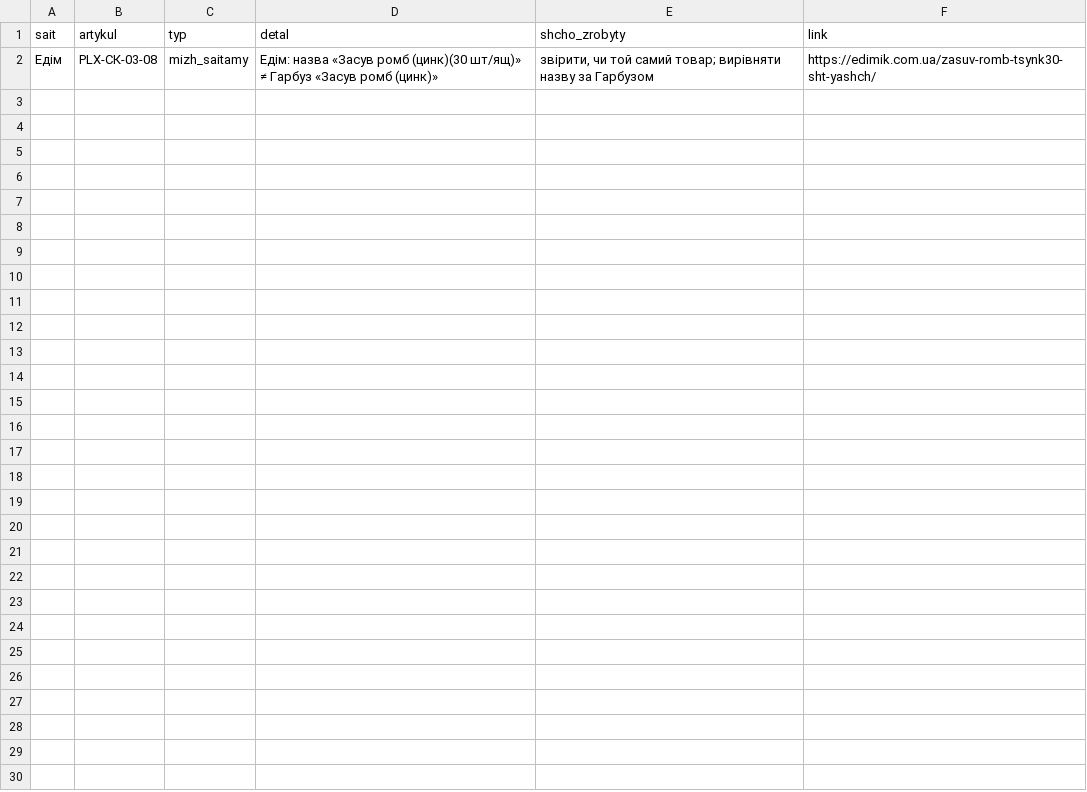
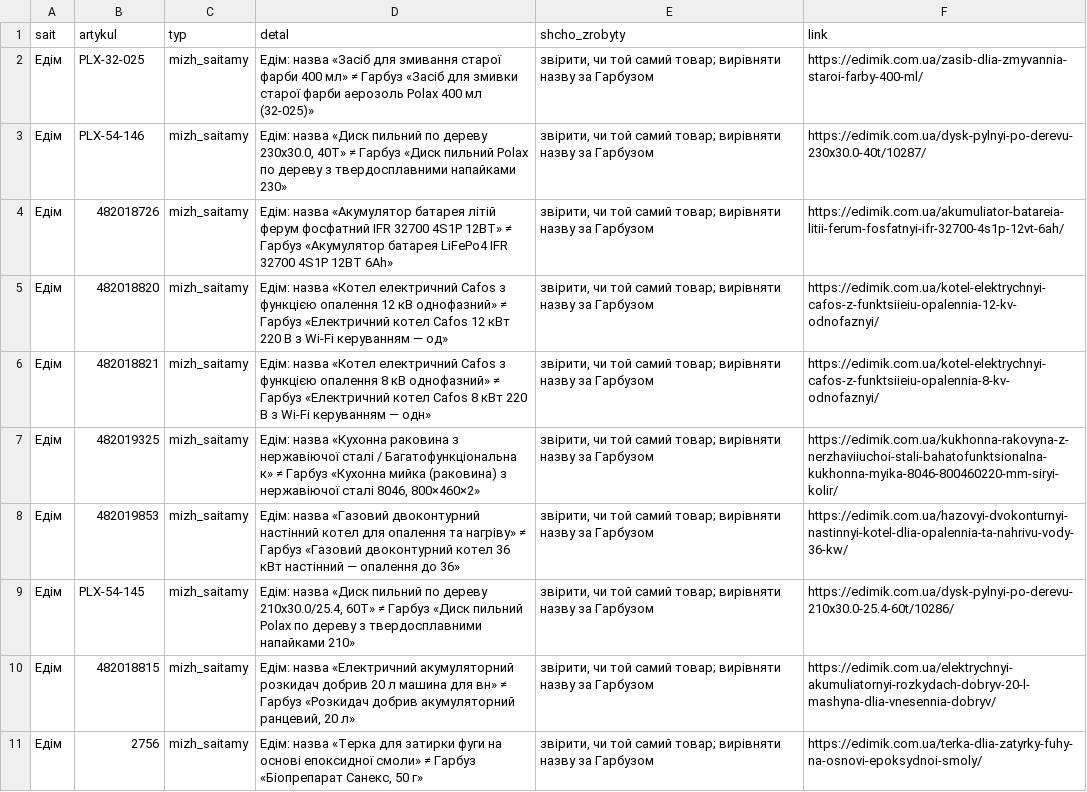
Before and after one commit to enagrosvit-beep/pub, a CSV file: audyt-1680/ruchni-Едім.csv, drawn as a sheet.

```diff
--- a/audyt-1680/ruchni-Едім.csv
+++ b/audyt-1680/ruchni-Едім.csv
@@ -1,2 +1,11 @@
 sait;artykul;typ;detal;shcho_zrobyty;link
-Едім;PLX-СК-03-08;mizh_saitamy;Едім: назва «Засув ромб (цинк)(30 шт/ящ)» ≠ Гарбуз «Засув ромб (цинк)»;"звірити, чи той самий товар; вирівняти назву за Гарбузом";https://edimik.com.ua/zasuv-romb-tsynk30-sht-yashch/
+Едім;PLX-32-025;mizh_saitamy;Едім: назва «Засіб для змивання старої фарби 400 мл» ≠ Гарбуз «Засіб для змивки старої фарби аерозоль Polax 400 мл (32-025)»;"звірити, чи той самий товар; вирівняти назву за Гарбузом";https://edimik.com.ua/zasib-dlia-zmyvannia-staroi-farby-400-ml/
+Едім;PLX-54-146;mizh_saitamy;Едім: назва «Диск пильний по дереву 230x30.0, 40Т» ≠ Гарбуз «Диск пильний Polax по дереву з твердосплавними напайками 230»;"звірити, чи той самий товар; вирівняти назву за Гарбузом";https://edimik.com.ua/dysk-pylnyi-po-derevu-230x30.0-40t/10287/
+Едім;482018726;mizh_saitamy;Едім: назва «Акумулятор батарея літій ферум фосфатний IFR 32700 4S1P 12ВТ» ≠ Гарбуз «Акумулятор батарея LiFePo4 IFR 32700 4S1P 12ВТ 6Ah»;"звірити, чи той самий товар; вирівняти назву за Гарбузом";https://edimik.com.ua/akumuliator-batareia-litii-ferum-fosfatnyi-ifr-32700-4s1p-12vt-6ah/
+Едім;482018820;mizh_saitamy;Едім: назва «Котел електричний Cafos з функцією опалення 12 кВ однофазний» ≠ Гарбуз «Електричний котел Cafos 12 кВт 220 В з Wi-Fi керуванням — од»;"звірити, чи той самий товар; вирівняти назву за Гарбузом";https://edimik.com.ua/kotel-elektrychnyi-cafos-z-funktsiieiu-opalennia-12-kv-odnofaznyi/
+Едім;482018821;mizh_saitamy;Едім: назва «Котел електричний Cafos з функцією опалення 8 кВ однофазний» ≠ Гарбуз «Електричний котел Cafos 8 кВт 220 В з Wi-Fi керуванням — одн»;"звірити, чи той самий товар; вирівняти назву за Гарбузом";https://edimik.com.ua/kotel-elektrychnyi-cafos-z-funktsiieiu-opalennia-8-kv-odnofaznyi/
+Едім;482019325;mizh_saitamy;Едім: назва «Кухонна раковина з нержавіючої сталі / Багатофункціональна к» ≠ Гарбуз «Кухонна мийка (раковина) з нержавіючої сталі 8046, 800×460×2»;"звірити, чи той самий товар; вирівняти назву за Гарбузом";https://edimik.com.ua/kukhonna-rakovyna-z-nerzhaviiuchoi-stali-bahatofunktsionalna-kukhonna-myika-8046-800460220-mm-siryi-kolir/
+Едім;482019853;mizh_saitamy;Едім: назва «Газовий двоконтурний настінний котел для опалення та нагріву» ≠ Гарбуз «Газовий двоконтурний котел 36 кВт настінний — опалення до 36»;"звірити, чи той самий товар; вирівняти назву за Гарбузом";https://edimik.com.ua/hazovyi-dvokonturnyi-nastinnyi-kotel-dlia-opalennia-ta-nahrivu-vody-36-kw/
+Едім;PLX-54-145;mizh_saitamy;Едім: назва «Диск пильний по дереву 210x30.0/25.4, 60Т» ≠ Гарбуз «Диск пильний Polax по дереву з твердосплавними напайками 210»;"звірити, чи той самий товар; вирівняти назву за Гарбузом";https://edimik.com.ua/dysk-pylnyi-po-derevu-210x30.0-25.4-60t/10286/
+Едім;482018815;mizh_saitamy;Едім: назва «Електричний акумуляторний розкидач добрив 20 л машина для вн» ≠ Гарбуз «Розкидач добрив акумуляторний ранцевий, 20 л»;"звірити, чи той самий товар; вирівняти назву за Гарбузом";https://edimik.com.ua/elektrychnyi-akumuliatornyi-rozkydach-dobryv-20-l-mashyna-dlia-vnesennia-dobryv/
+Едім;2756;mizh_saitamy;Едім: назва «Терка для затирки фуги на основі епоксидної смоли» ≠ Гарбуз «Біопрепарат Санекс, 50 г»;"звірити, чи той самий товар; вирівняти назву за Гарбузом";https://edimik.com.ua/terka-dlia-zatyrky-fuhy-na-osnovi-epoksydnoi-smoly/
```
Also changed, not shown: audyt-1680/dofid-Едім.tsv, audyt-1680/ruchni-Тиква.csv, 1 other file.
